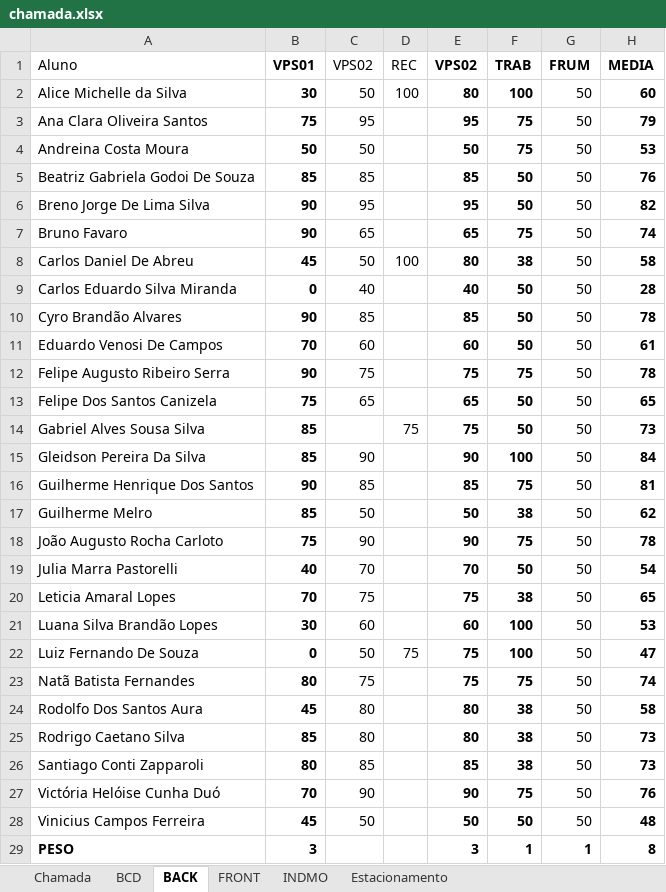
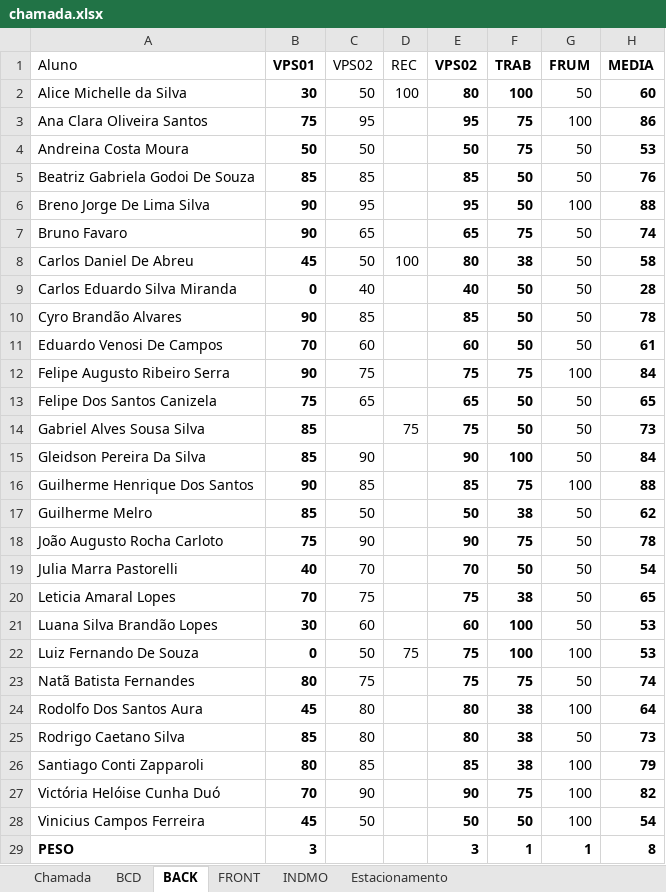
Before and after one commit to wellifabio/senai2022, an Excel workbook: 2des/chamada.xlsx, sheet BACK, drawn as a sheet; values as stored, in another font and other column widths than the file's, no borders; conditional formats not drawn; the diff names each change by its address in the sheet, - before the commit and + after, or states it on an @@ line.

```diff
--- a/2des/chamada.xlsx (sheet BACK)
+++ b/2des/chamada.xlsx (sheet BACK)
-G3 (FRUM): 50
+G3 (FRUM): 100
-H3 (MEDIA): 79
+H3 (MEDIA): 86
-G6 (FRUM): 50
+G6 (FRUM): 100
-H6 (MEDIA): 82
+H6 (MEDIA): 88
-G12 (FRUM): 50
+G12 (FRUM): 100
-H12 (MEDIA): 78
+H12 (MEDIA): 84
-G16 (FRUM): 50
+G16 (FRUM): 100
-H16 (MEDIA): 81
+H16 (MEDIA): 88
-G22 (FRUM): 50
+G22 (FRUM): 100
-H22 (MEDIA): 47
+H22 (MEDIA): 53
-G24 (FRUM): 50
+G24 (FRUM): 100
-H24 (MEDIA): 58
+H24 (MEDIA): 64
-G26:G28 (FRUM): 50
+G26:G28 (FRUM): 100
-H26 (MEDIA): 73
+H26 (MEDIA): 79
-H27 (MEDIA): 76
+H27 (MEDIA): 82
-H28 (MEDIA): 48
+H28 (MEDIA): 54
```
Also changed, not shown: sheet FRONT, sheet BCD, sheet INDMO.
